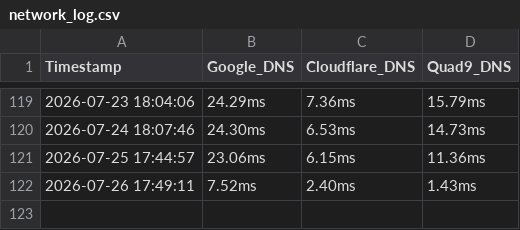
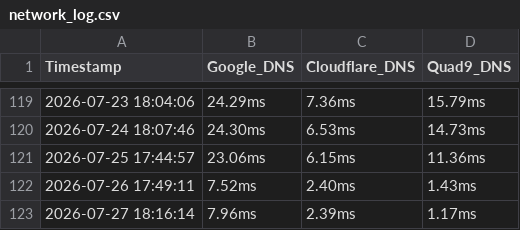
Before and after one commit to seroLinen/chaski-link, a CSV file: network_log.csv, drawn as a sheet; only a part is shown, gaps mark what is left out.

```diff
--- a/network_log.csv
+++ b/network_log.csv
@@ -122 +122,2 @@ Timestamp,Google_DNS,Cloudflare_DNS,Quad9_DNS
 2026-07-26 17:49:11,7.52ms,2.40ms,1.43ms
+2026-07-27 18:16:14,7.96ms,2.39ms,1.17ms
```
Also changed, not shown: 1 other file.
